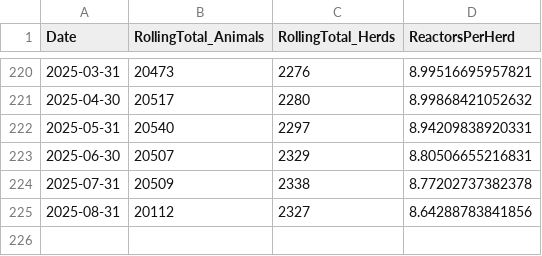
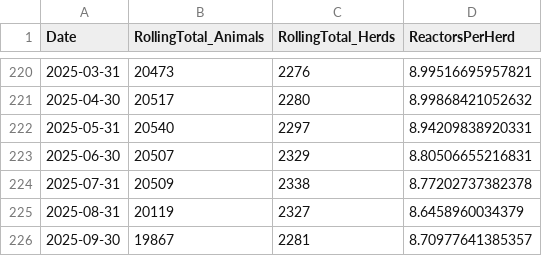
Before and after one commit to codepol/NI-TBstats, a CSV file: data/TB_rollingReactor_Pivot.csv, drawn as a sheet; only a part is shown, gaps mark what is left out.

```diff
--- a/data/TB_rollingReactor_Pivot.csv
+++ b/data/TB_rollingReactor_Pivot.csv
@@ -224,2 +224,3 @@
 2025-07-31,20509,2338,8.77202737382378
-2025-08-31,20112,2327,8.64288783841856
+2025-08-31,20119,2327,8.6458960034379
+2025-09-30,19867,2281,8.70977641385357
```
Also changed, not shown: data/TB_Animal_SummaryLong.csv, data/TB_Animal_SummaryPivot.csv, 6 other files.
